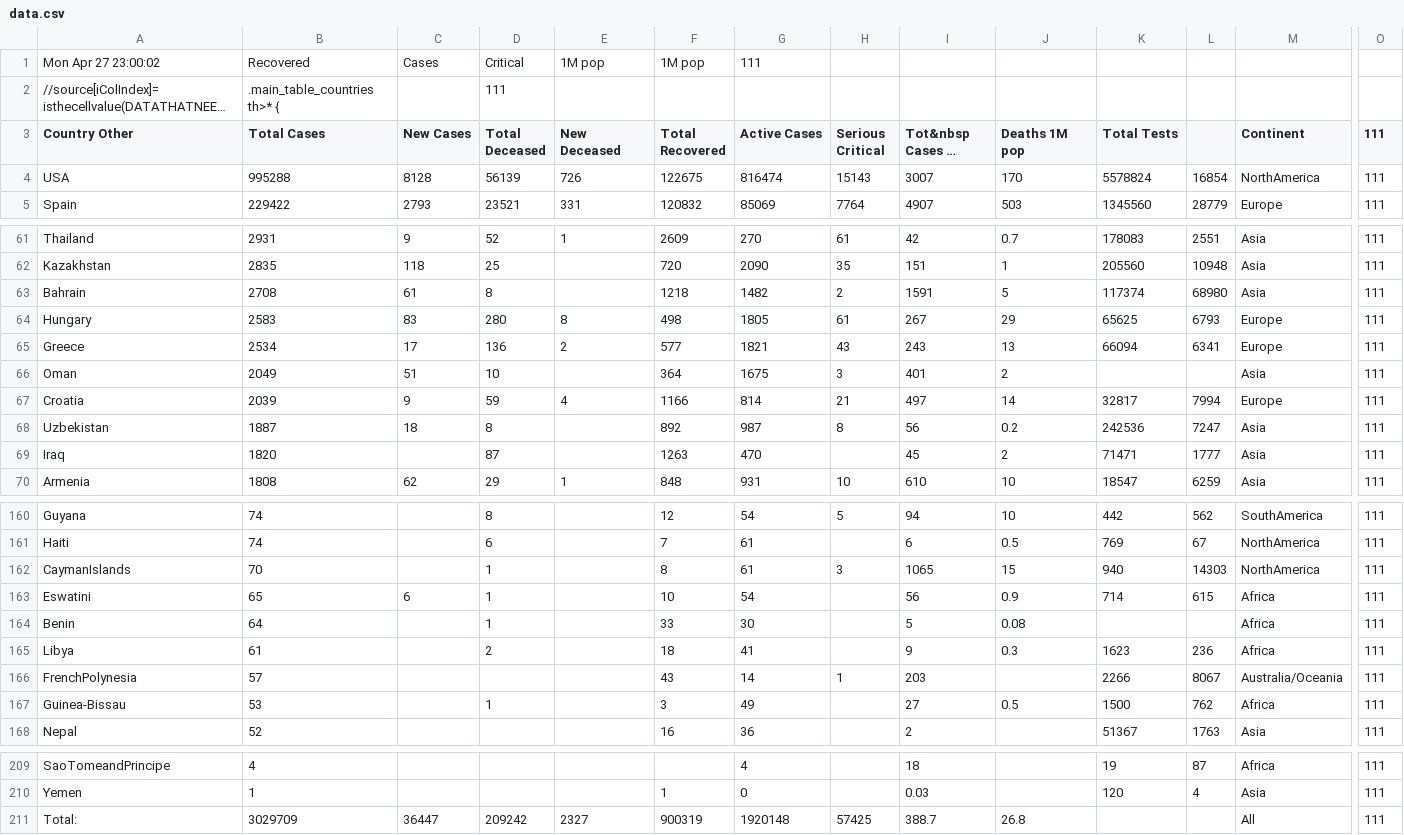
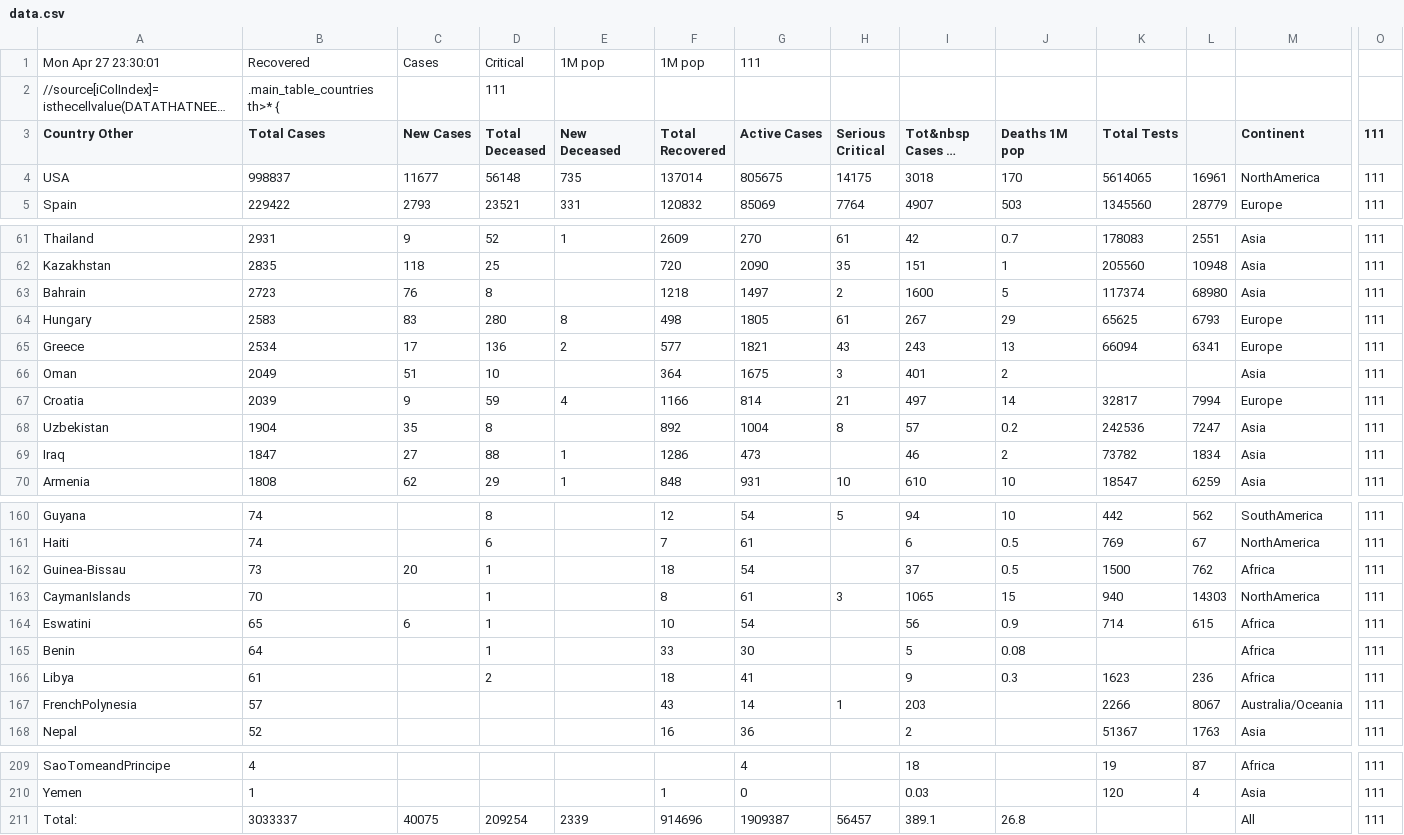
Before and after one commit to hemantaduwarah1/data, a CSV file: data.csv, drawn as a sheet; only a part is shown, gaps mark what is left out; long unchanged cells end in …; removed rows and columns are numbered as before the commit, all else as after; rows hold the shown columns only; the diff covers the shown part only; the diff names each change by its address in the sheet, - before the commit and + after, or states it on an @@ line.

Commit message:
update

```diff
--- a/data.csv
+++ b/data.csv
-A1 (Country Other): Mon Apr 27 23:00:02
+A1 (Country Other): Mon Apr 27 23:30:01
-B4 (Total Cases): 995288
+B4 (Total Cases): 998837
-C4 (New Cases): 8128
+C4 (New Cases): 11677
-D4 (Total Deceased): 56139
+D4 (Total Deceased): 56148
-E4 (New Deceased): 726
+E4 (New Deceased): 735
-F4 (Total Recovered): 122675
+F4 (Total Recovered): 137014
-G4 (Active Cases): 816474
+G4 (Active Cases): 805675
-H4 (Serious Critical): 15143
+H4 (Serious Critical): 14175
-I4 (Tot&nbsp Cases 1M pop): 3007
+I4 (Tot&nbsp Cases 1M pop): 3018
-K4 (Total Tests): 5578824
+K4 (Total Tests): 5614065
-L4: 16854
+L4: 16961
-B63 (Total Cases): 2708
+B63 (Total Cases): 2723
-C63 (New Cases): 61
+C63 (New Cases): 76
-G63 (Active Cases): 1482
+G63 (Active Cases): 1497
-I63 (Tot&nbsp Cases 1M pop): 1591
+I63 (Tot&nbsp Cases 1M pop): 1600
-B68 (Total Cases): 1887
+B68 (Total Cases): 1904
-C68 (New Cases): 18
+C68 (New Cases): 35
-G68 (Active Cases): 987
+G68 (Active Cases): 1004
-I68 (Tot&nbsp Cases 1M pop): 56
+I68 (Tot&nbsp Cases 1M pop): 57
-B69 (Total Cases): 1820
+B69 (Total Cases): 1847
-C69 (New Cases): (empty)
+C69 (New Cases): 27
-D69 (Total Deceased): 87
+D69 (Total Deceased): 88
-E69 (New Deceased): (empty)
+E69 (New Deceased): 1
-F69 (Total Recovered): 1263
+F69 (Total Recovered): 1286
-G69 (Active Cases): 470
+G69 (Active Cases): 473
-I69 (Tot&nbsp Cases 1M pop): 45
+I69 (Tot&nbsp Cases 1M pop): 46
-K69 (Total Tests): 71471
+K69 (Total Tests): 73782
-L69: 1777
+L69: 1834
+row 162: Guinea-Bissau | 73 | 20 | 1 |  | 18 | 54 |  | 37 | 0.5 | 1500 | 762 | Africa | 111
-row 167: Guinea-Bissau | 53 |  | 1 |  | 3 | 49 |  | 27 | 0.5 | 1500 | 762 | Africa | 111
-B211 (Total Cases): 3029709
+B211 (Total Cases): 3033337
-C211 (New Cases): 36447
+C211 (New Cases): 40075
-D211 (Total Deceased): 209242
+D211 (Total Deceased): 209254
-E211 (New Deceased): 2327
+E211 (New Deceased): 2339
-F211 (Total Recovered): 900319
+F211 (Total Recovered): 914696
-G211 (Active Cases): 1920148
+G211 (Active Cases): 1909387
-H211 (Serious Critical): 57425
+H211 (Serious Critical): 56457
-I211 (Tot&nbsp Cases 1M pop): 388.7
+I211 (Tot&nbsp Cases 1M pop): 389.1
```
Also changed, not shown: 11 edited cells elsewhere in this file.
